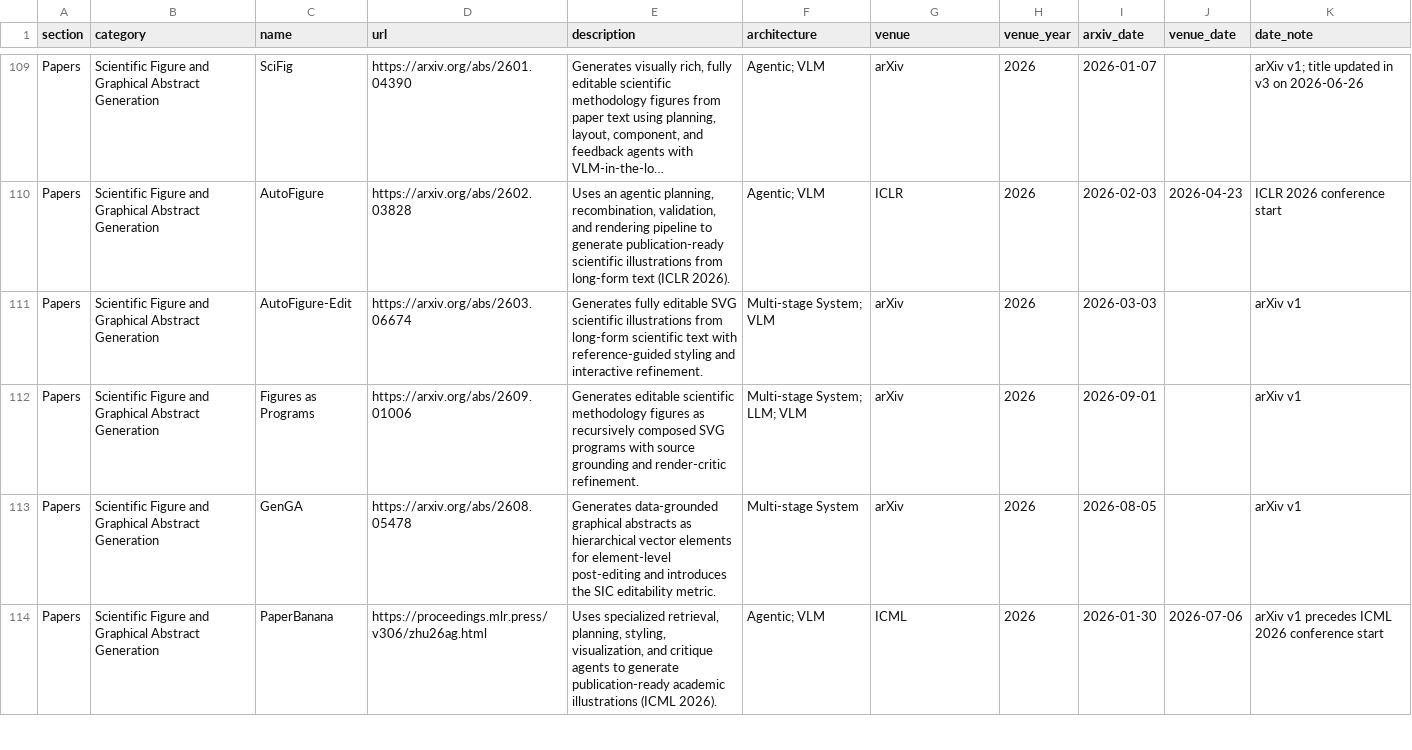
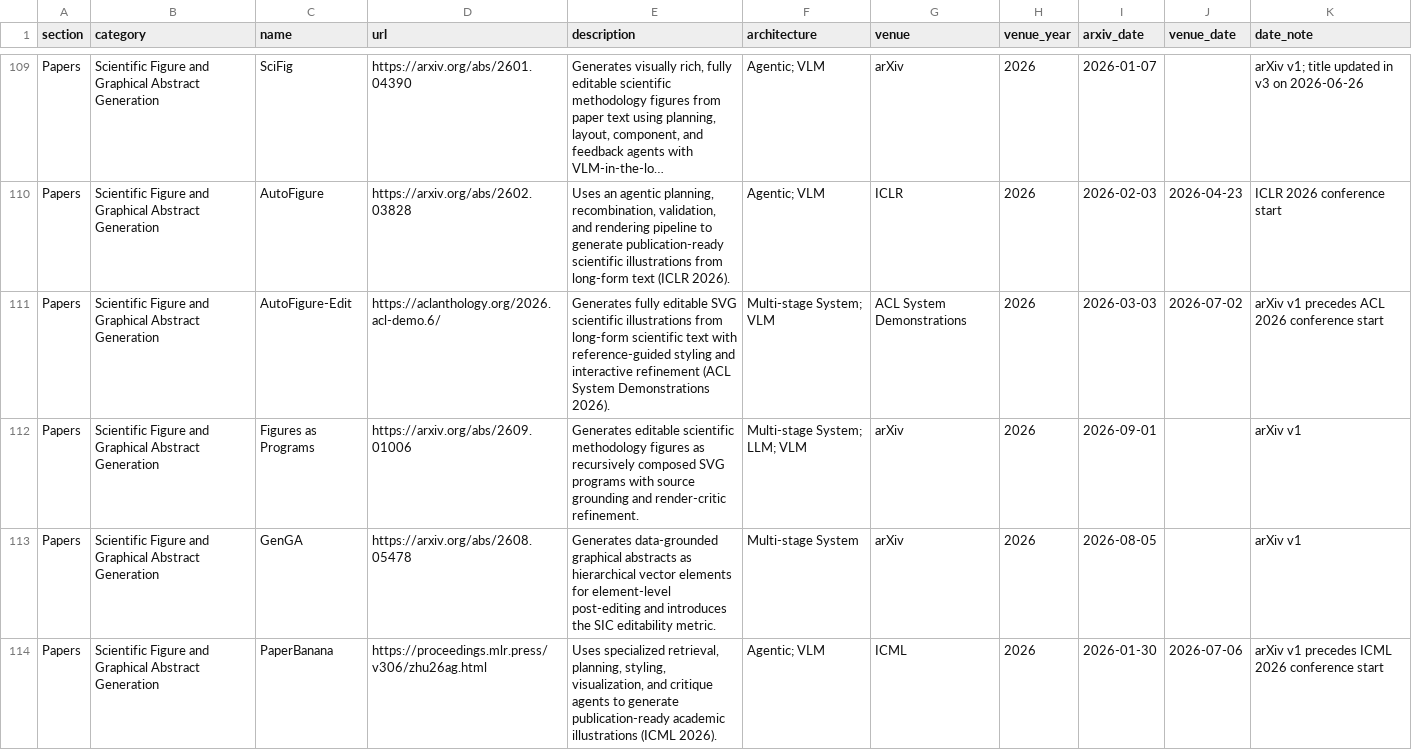
Before and after one commit to creative-graphic-design/awesome-creative-graphic-design-generation, a CSV file: data/resources.csv, drawn as a sheet; only a part is shown, gaps mark what is left out; long unchanged cells end in …; the diff names each change by its address in the sheet, - before the commit and + after, or states it on an @@ line.

Commit message:
Record AutoFigure-Edit as an ACL 2026 demo paper (#81)
* chore: stage AutoFigure-Edit metadata refresh

* Record AutoFigure-Edit as an ACL 2026 demo paper

* Remove temporary update workflow

---------

Co-authored-by: github-actions[bot] <41898282+github-actions[bot]@users.noreply.github.com>

```diff
--- a/data/resources.csv
+++ b/data/resources.csv
-D111 (url): https://arxiv.org/abs/2603.06674
+D111 (url): https://aclanthology.org/2026.acl-demo.6/
-E111 (description): …and interactive refinement.
+E111 (description): …and interactive refinement (ACL System Demonstrations 2026).
-G111 (venue): arXiv
+G111 (venue): ACL System Demonstrations
-J111 (venue_date): (empty)
+J111 (venue_date): 2026-07-02
-K111 (date_note): arXiv v1
+K111 (date_note): arXiv v1 precedes ACL 2026 conference start
```
Also changed, not shown: 1 other file.
